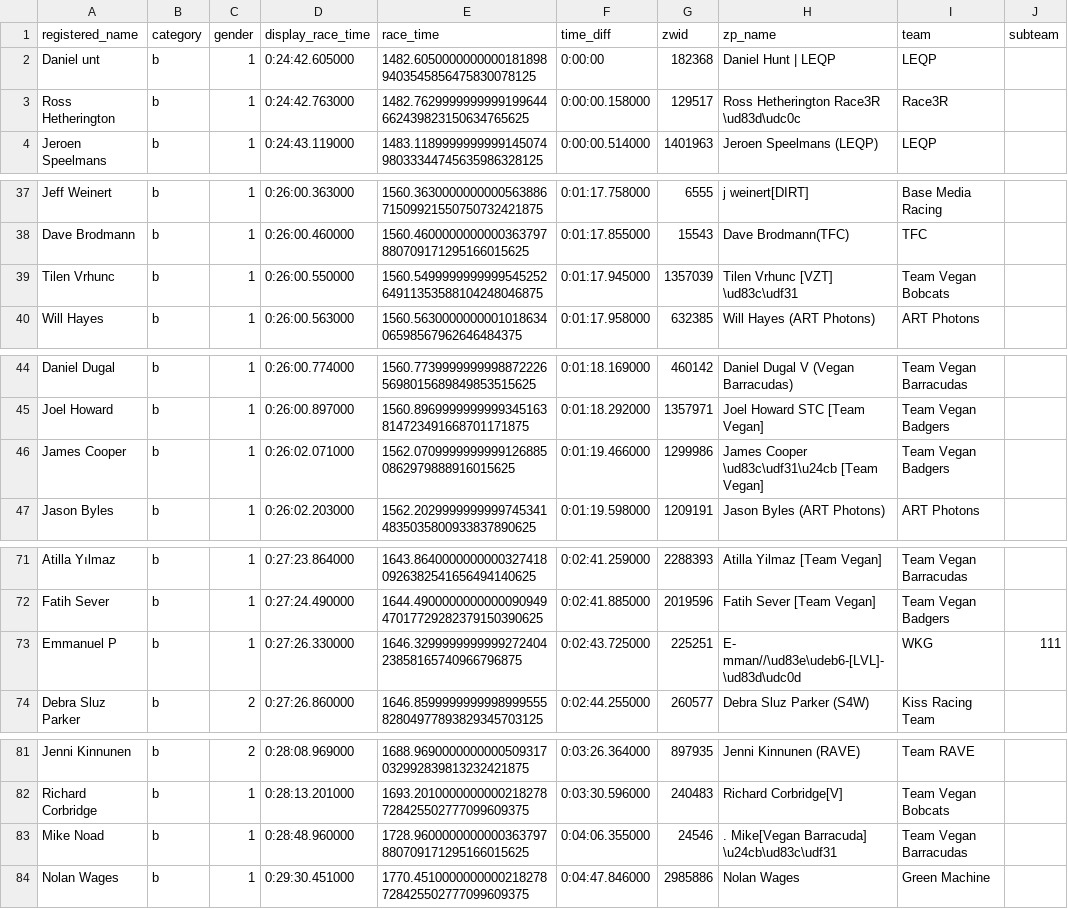
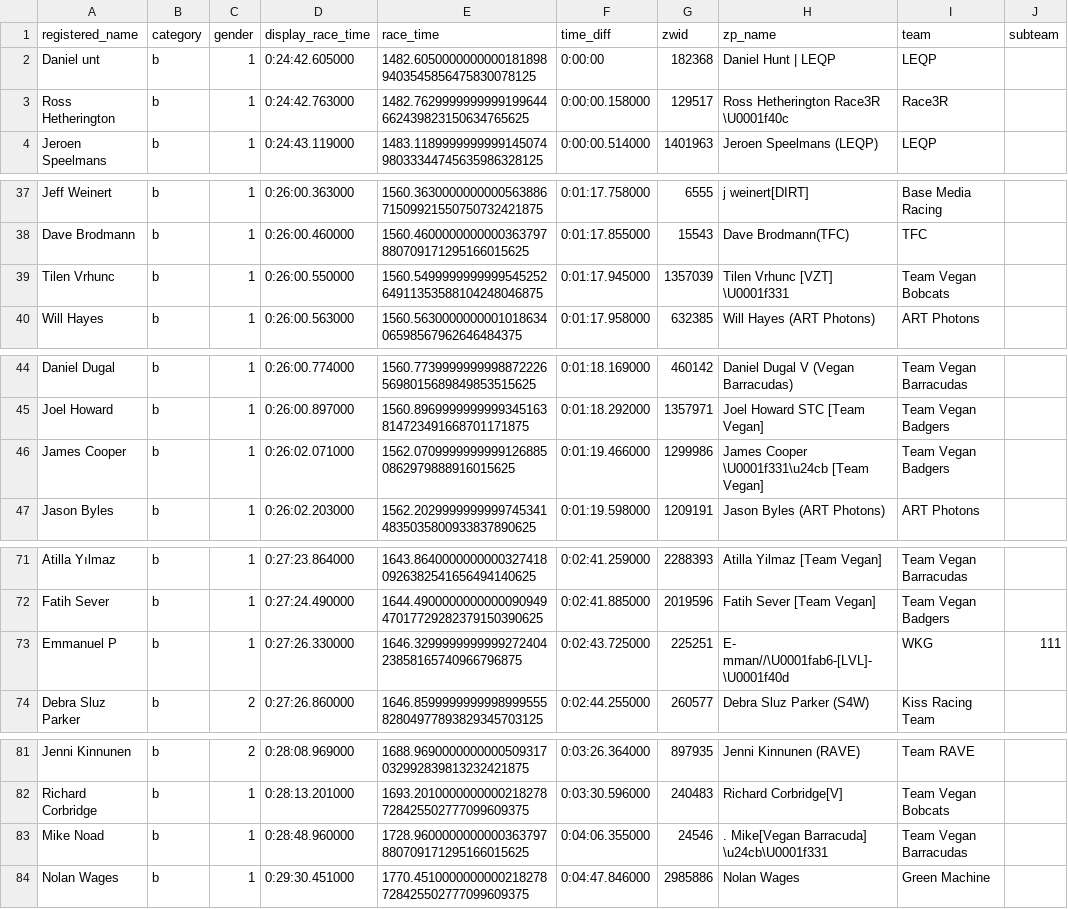
Before and after one commit to derekvmcintire/veganuary, a CSV file: results/stage_1/stage_1_results_b.csv, drawn as a sheet; only a part is shown, gaps mark what is left out.

```diff
--- a/results/stage_1/stage_1_results_b.csv
+++ b/results/stage_1/stage_1_results_b.csv
@@ -2,3 +2,3 @@ registered_name,category,gender,display_race_time,race_time,time_diff,zwid,zp_na
 Daniel unt,b,1,0:24:42.605000,1482.60500000000001818989403545856475830078125,0:00:00,182368,Daniel Hunt | LEQP,LEQP,
-Ross Hetherington,b,1,0:24:42.763000,1482.7629999999999199644662439823150634765625,0:00:00.158000,129517,Ross Hetherington Race3R \ud83d\udc0c,Race3R,
+Ross Hetherington,b,1,0:24:42.763000,1482.7629999999999199644662439823150634765625,0:00:00.158000,129517,Ross Hetherington Race3R \U0001f40c,Race3R,
 Jeroen Speelmans,b,1,0:24:43.119000,1483.118999999999914507498033344745635986328125,0:00:00.514000,1401963,Jeroen Speelmans (LEQP),LEQP,
@@ -38,3 +38,3 @@ Jeff Weinert,b,1,0:26:00.363000,1560.363000000000056388671509921550750732421875,
 Dave Brodmann,b,1,0:26:00.460000,1560.4600000000000363797880709171295166015625,0:01:17.855000,15543,Dave Brodmann(TFC),TFC,
-Tilen Vrhunc,b,1,0:26:00.550000,1560.549999999999954525264911353588104248046875,0:01:17.945000,1357039,Tilen Vrhunc [VZT] \ud83c\udf31 ,Team Vegan Bobcats,
+Tilen Vrhunc,b,1,0:26:00.550000,1560.549999999999954525264911353588104248046875,0:01:17.945000,1357039,Tilen Vrhunc [VZT] \U0001f331 ,Team Vegan Bobcats,
 Will Hayes,b,1,0:26:00.563000,1560.563000000000101863406598567962646484375,0:01:17.958000,632385,Will Hayes (ART Photons),ART Photons,
@@ -45,3 +45,3 @@ Daniel Dugal,b,1,0:26:00.774000,1560.77399999999988722265698015689849853515625,0
 Joel Howard,b,1,0:26:00.897000,1560.8969999999999345163814723491668701171875,0:01:18.292000,1357971,Joel Howard STC [Team Vegan] ,Team Vegan Badgers,
-James Cooper,b,1,0:26:02.071000,1562.07099999999991268850862979888916015625,0:01:19.466000,1299986,James Cooper \ud83c\udf31\u24cb [Team Vegan],Team Vegan Badgers,
+James Cooper,b,1,0:26:02.071000,1562.07099999999991268850862979888916015625,0:01:19.466000,1299986,James Cooper \U0001f331\u24cb [Team Vegan],Team Vegan Badgers,
 Jason Byles,b,1,0:26:02.203000,1562.20299999999997453414835035800933837890625,0:01:19.598000,1209191,Jason Byles (ART Photons),ART Photons,
@@ -72,3 +72,3 @@ Atilla Yılmaz,b,1,0:27:23.864000,1643.86400000000003274180926382541656494140625
 Fatih Sever,b,1,0:27:24.490000,1644.490000000000009094947017729282379150390625,0:02:41.885000,2019596,Fatih Sever [Team Vegan],Team Vegan Badgers,
-Emmanuel P,b,1,0:27:26.330000,1646.329999999999927240423858165740966796875,0:02:43.725000,225251,E- mman//\ud83e\udeb6-[LVL]-\ud83d\udc0d,WKG,111
+Emmanuel P,b,1,0:27:26.330000,1646.329999999999927240423858165740966796875,0:02:43.725000,225251,E- mman//\U0001fab6-[LVL]-\U0001f40d,WKG,111
 Debra Sluz Parker,b,2,0:27:26.860000,1646.859999999999899955582804977893829345703125,0:02:44.255000,260577,Debra Sluz Parker (S4W),Kiss Racing Team,
@@ -82,3 +82,3 @@ Jenni Kinnunen,b,2,0:28:08.969000,1688.9690000000000509317032992839813232421875,
 Richard Corbridge,b,1,0:28:13.201000,1693.2010000000000218278728425502777099609375,0:03:30.596000,240483,Richard Corbridge[V],Team Vegan Bobcats,
-Mike Noad,b,1,0:28:48.960000,1728.9600000000000363797880709171295166015625,0:04:06.355000,24546,. Mike[Vegan Barracuda] \u24cb\ud83c\udf31,Team Vegan Barracudas,
+Mike Noad,b,1,0:28:48.960000,1728.9600000000000363797880709171295166015625,0:04:06.355000,24546,. Mike[Vegan Barracuda] \u24cb\U0001f331,Team Vegan Barracudas,
 Nolan Wages,b,1,0:29:30.451000,1770.4510000000000218278728425502777099609375,0:04:47.846000,2985886,Nolan Wages,Green Machine,
```
Also changed, not shown: results/stage_1/stage_1_results_c.csv, results/stage_1/stage_1_results_d.csv, 10 other files.
